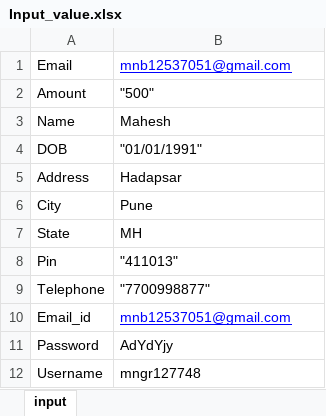
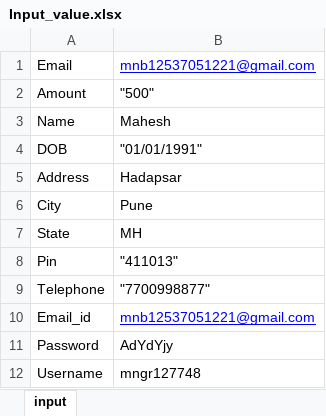
Before and after one commit to maheshbaviskar/SDET_assignment, an Excel workbook: Input_value.xlsx, sheet input, drawn as a sheet; values as stored, in another font and other column widths than the file's, no borders; the diff names each change by its address in the sheet, - before the commit and + after, or states it on an @@ line.

Commit message:
changed_excel_file

```diff
--- a/Input_value.xlsx (sheet input)
+++ b/Input_value.xlsx (sheet input)
-B1: mnb12537051@gmail.com
+B1: mnb12537051221@gmail.com
-B10: mnb12537051@gmail.com
+B10: mnb12537051221@gmail.com
```
Also changed, not shown: testwithjava.xlsx, 11 other files.
